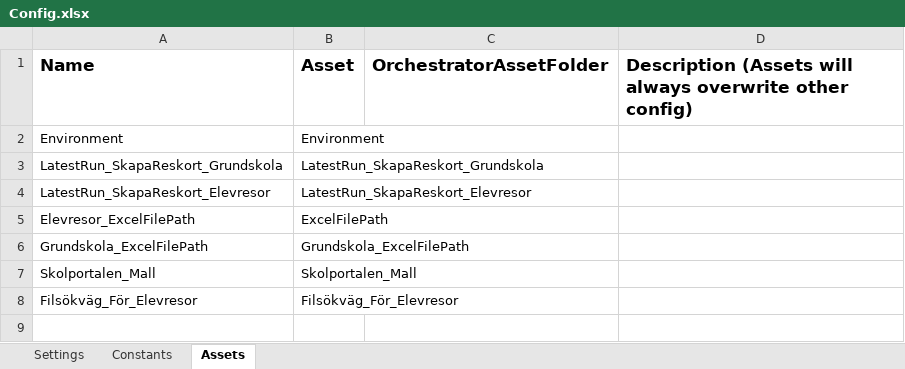
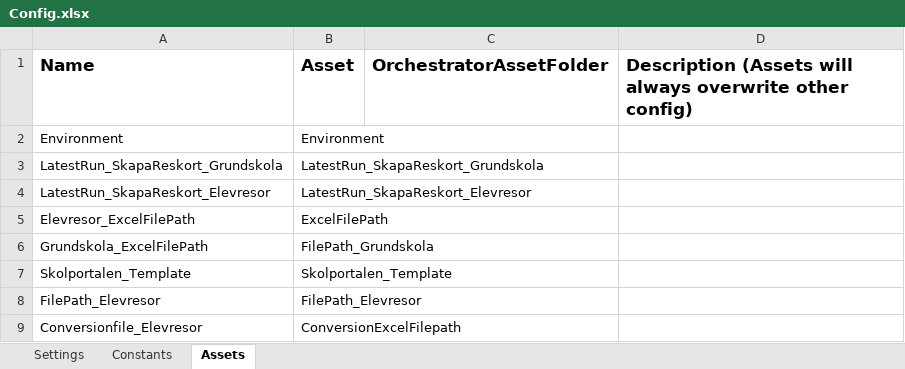
Before and after one commit to Sundsvallskommun/RPA-Skapa_Reskort, an Excel workbook: Data/Config.xlsx, sheet Assets, drawn as a sheet; values as stored, in another font and other column widths than the file's, no borders; removed rows and columns are numbered as before the commit, all else as after; the diff names each change by its address in the sheet, - before the commit and + after, or states it on an @@ line.

Commit message:
updated to make different lists depeding if you want only students that travel within the kommun or within the län to different kommuns than sundsvall

```diff
--- a/Data/Config.xlsx (sheet Assets)
+++ b/Data/Config.xlsx (sheet Assets)
-B6 (Asset): Grundskola_ExcelFilePath
+B6 (Asset): FilePath_Grundskola
-row 7: Skolportalen_Mall | Skolportalen_Mall
-row 8: Filsökväg_För_Elevresor | Filsökväg_För_Elevresor
+row 7: Skolportalen_Template | Skolportalen_Template
+row 8: FilePath_Elevresor | FilePath_Elevresor
+row 9: Conversionfile_Elevresor | ConversionExcelFilepath
```
Also changed, not shown: 2 other files.
